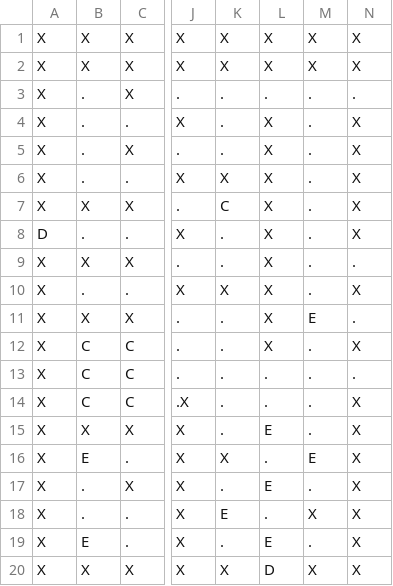
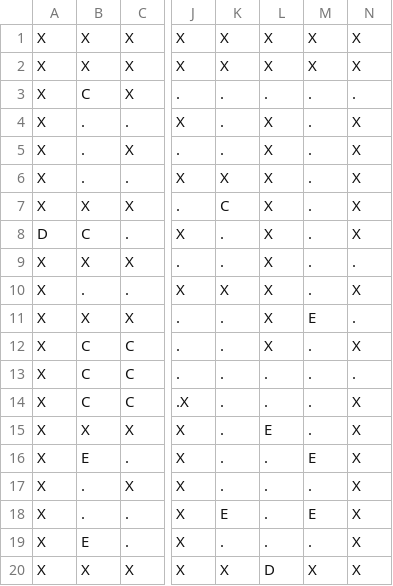
Before and after one commit to Kim-Quirk/Slime-Maze-Python-Game, a CSV file: maze4.csv, drawn as a sheet; only a part is shown, gaps mark what is left out; the diff names each change by its address in the sheet, - before the commit and + after, or states it on an @@ line.

Commit message:
level four edit

```diff
--- a/maze4.csv
+++ b/maze4.csv
-B3: .
+B3: C
-B8: .
+B8: C
-K16: X
+K16: .
-L17: E
+L17: .
-M18: X
+M18: E
-L19: E
+L19: .
```
